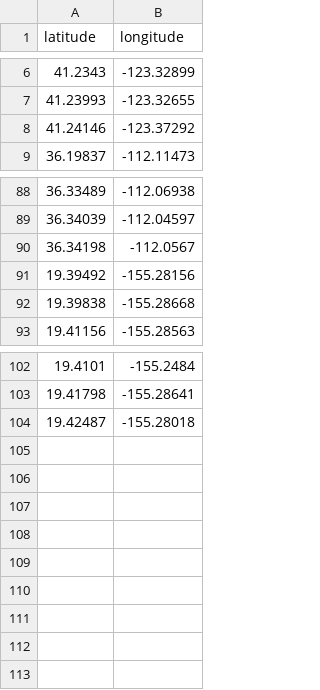
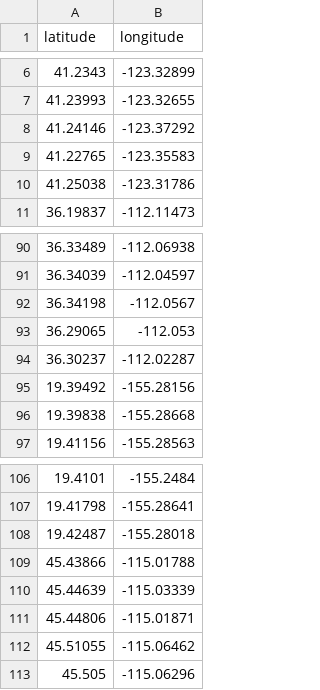
Before and after one commit to sushmajan/WebApp, a CSV file: clustersMODIS_NRT/clusterSpreading.csv, drawn as a sheet; only a part is shown, gaps mark what is left out; the diff names each change by its address in the sheet, - before the commit and + after, or states it on an @@ line.

Commit message:
Update CSV file

```diff
--- a/clustersMODIS_NRT/clusterSpreading.csv
+++ b/clustersMODIS_NRT/clusterSpreading.csv
+row 9: 41.22765 | -123.35583
+row 10: 41.25038 | -123.31786
+row 93: 36.29065 | -112.053
+row 94: 36.30237 | -112.02287
+row 109: 45.43866 | -115.01788
+row 110: 45.44639 | -115.03339
+row 111: 45.44806 | -115.01871
+row 112: 45.51055 | -115.06462
+row 113: 45.505 | -115.06296
```
